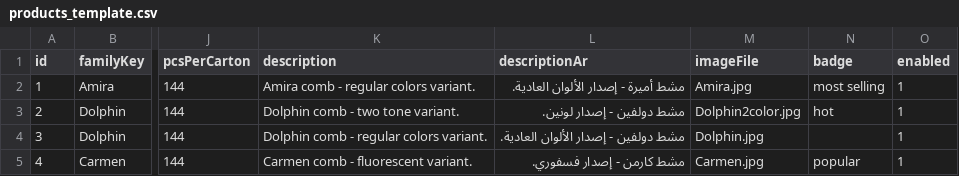
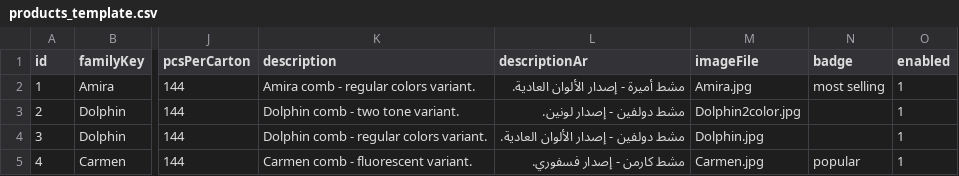
Before and after one commit to EMBOIV/EmbabyPlast-website, a CSV file: products_template.csv, drawn as a sheet; only a part is shown, gaps mark what is left out; the diff names each change by its address in the sheet, - before the commit and + after, or states it on an @@ line.

```diff
--- a/products_template.csv
+++ b/products_template.csv
-N3 (badge): hot
+N3 (badge): (empty)
```
Also changed, not shown: 2 other files.
